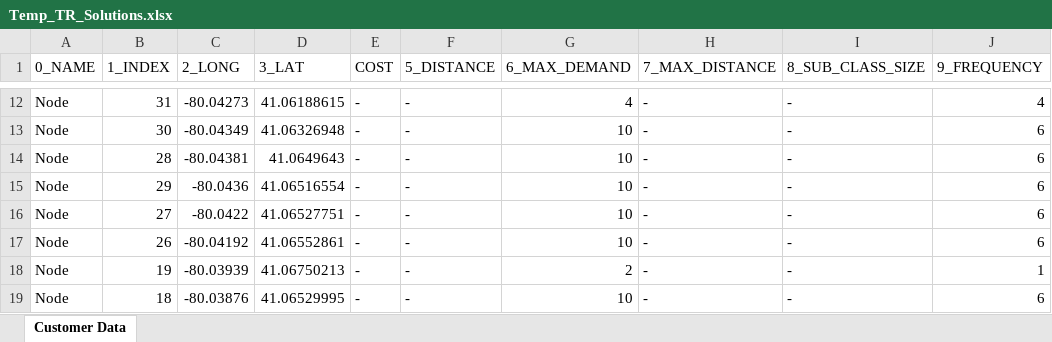
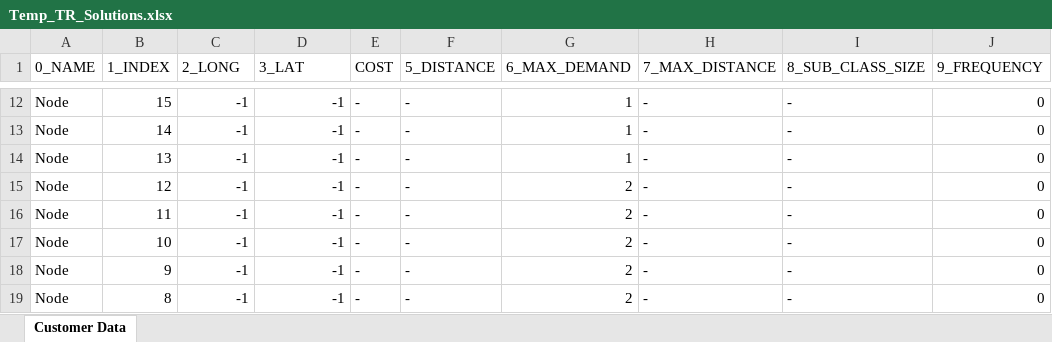
Before and after one commit to joshS314159/Zeus_TR, an Excel workbook: temp/Temp_TR_Solutions.xlsx, sheet Customer Data, drawn as a sheet; only a part is shown, gaps mark what is left out; values as stored, in another font and other column widths than the file's, no borders; the diff covers the shown part only; the diff names each change by its address in the sheet, - before the commit and + after, or states it on an @@ line.

```diff
--- a/temp/Temp_TR_Solutions.xlsx (sheet Customer Data)
+++ b/temp/Temp_TR_Solutions.xlsx (sheet Customer Data)
-B12 (1_INDEX): 31
+B12 (1_INDEX): 15
-C12 (2_LONG): -80.04273
+C12 (2_LONG): -1
-D12 (3_LAT): 41.06188615
+D12 (3_LAT): -1
-G12 (6_MAX_DEMAND): 4
+G12 (6_MAX_DEMAND): 1
-J12 (9_FREQUENCY): 4
+J12 (9_FREQUENCY): 0
-B13 (1_INDEX): 30
+B13 (1_INDEX): 14
-C13 (2_LONG): -80.04349
+C13 (2_LONG): -1
-D13 (3_LAT): 41.06326948
+D13 (3_LAT): -1
-G13:G14 (6_MAX_DEMAND): 10
+G13:G14 (6_MAX_DEMAND): 1
-J13:J17 (9_FREQUENCY): 6
+J13:J17 (9_FREQUENCY): 0
-B14 (1_INDEX): 28
+B14 (1_INDEX): 13
-C14 (2_LONG): -80.04381
+C14 (2_LONG): -1
-D14 (3_LAT): 41.0649643
+D14 (3_LAT): -1
-B15 (1_INDEX): 29
+B15 (1_INDEX): 12
-C15 (2_LONG): -80.0436
+C15 (2_LONG): -1
-D15 (3_LAT): 41.06516554
+D15 (3_LAT): -1
-G15:G17 (6_MAX_DEMAND): 10
+G15:G17 (6_MAX_DEMAND): 2
-B16 (1_INDEX): 27
+B16 (1_INDEX): 11
-C16 (2_LONG): -80.0422
+C16 (2_LONG): -1
-D16 (3_LAT): 41.06527751
+D16 (3_LAT): -1
-B17 (1_INDEX): 26
+B17 (1_INDEX): 10
-C17 (2_LONG): -80.04192
+C17 (2_LONG): -1
-D17 (3_LAT): 41.06552861
+D17 (3_LAT): -1
-B18 (1_INDEX): 19
+B18 (1_INDEX): 9
-C18 (2_LONG): -80.03939
+C18 (2_LONG): -1
-D18 (3_LAT): 41.06750213
+D18 (3_LAT): -1
-J18 (9_FREQUENCY): 1
+J18 (9_FREQUENCY): 0
-B19 (1_INDEX): 18
+B19 (1_INDEX): 8
-C19 (2_LONG): -80.03876
+C19 (2_LONG): -1
-D19 (3_LAT): 41.06529995
+D19 (3_LAT): -1
-G19 (6_MAX_DEMAND): 10
+G19 (6_MAX_DEMAND): 2
-J19 (9_FREQUENCY): 6
+J19 (9_FREQUENCY): 0
```
Also changed, not shown: other rows of this sheet, data/TR/results/All_Long_Solutions.xlsx, data/TR/results/All_Short_Solutions.xlsx, 14 other files.
